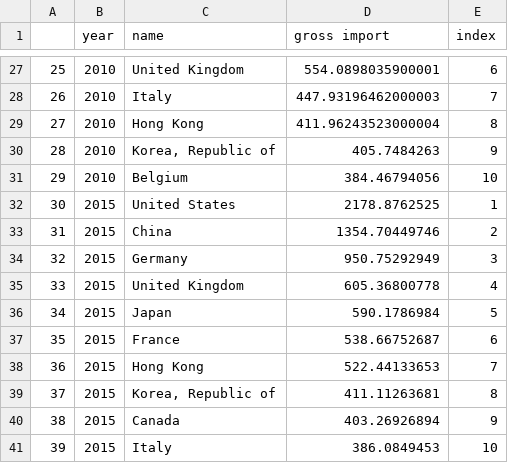
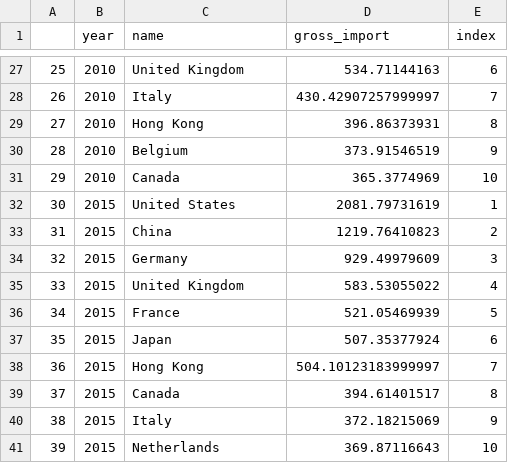
Before and after one commit to peteranagy/network_oko_beszamolo, a CSV file: sliding.csv, drawn as a sheet; only a part is shown, gaps mark what is left out; the diff covers the shown part only.

```diff
--- a/sliding.csv
+++ b/sliding.csv
@@ -1 +1 @@
-,year,name,gross import,index
+,year,name,gross_import,index
@@ -27,15 +27,15 @@
-25,2010,United Kingdom,554.0898035900001,6
-26,2010,Italy,447.93196462000003,7
-27,2010,Hong Kong,411.96243523000004,8
-28,2010,"Korea, Republic of",405.7484263,9
-29,2010,Belgium,384.46794056,10
-30,2015,United States,2178.8762525,1
-31,2015,China,1354.70449746,2
-32,2015,Germany,950.75292949,3
-33,2015,United Kingdom,605.36800778,4
-34,2015,Japan,590.1786984,5
-35,2015,France,538.66752687,6
-36,2015,Hong Kong,522.44133653,7
-37,2015,"Korea, Republic of",411.11263681,8
-38,2015,Canada,403.26926894,9
-39,2015,Italy,386.0849453,10
+25,2010,United Kingdom,534.71144163,6
+26,2010,Italy,430.42907257999997,7
+27,2010,Hong Kong,396.86373931,8
+28,2010,Belgium,373.91546519,9
+29,2010,Canada,365.3774969,10
+30,2015,United States,2081.79731619,1
+31,2015,China,1219.76410823,2
+32,2015,Germany,929.49979609,3
+33,2015,United Kingdom,583.53055022,4
+34,2015,France,521.05469939,5
+35,2015,Japan,507.35377924,6
+36,2015,Hong Kong,504.10123183999997,7
+37,2015,Canada,394.61401517,8
+38,2015,Italy,372.18215069,9
+39,2015,Netherlands,369.87116643,10
```
Also changed, not shown: 32 edited cells elsewhere in this file, 2 other files.
